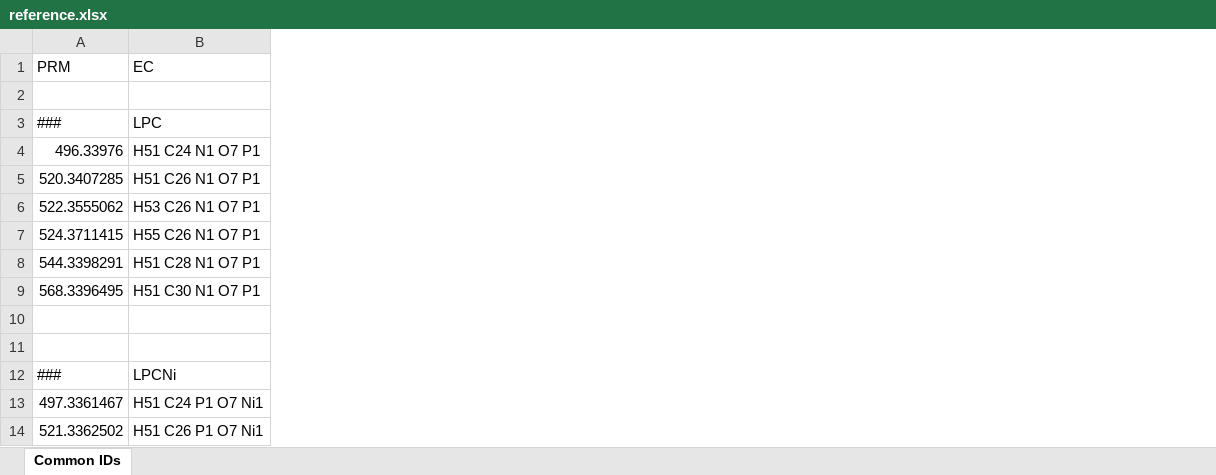
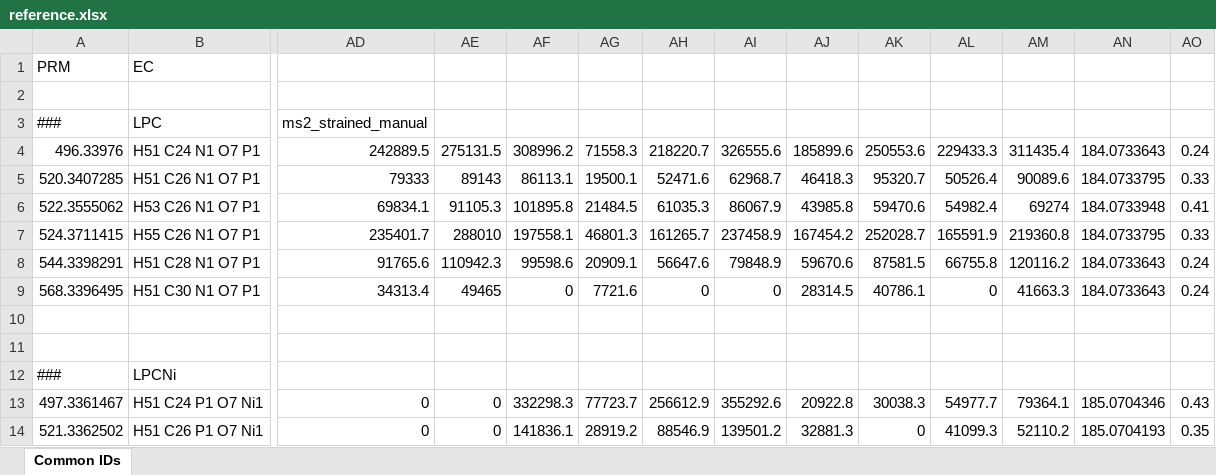
Before and after one commit to lifs-tools/lipidxplorer, an Excel workbook: test_resources/ms2_strained/reference/reference.xlsx, sheet Common IDs, drawn as a sheet; only a part is shown, gaps mark what is left out; values as stored, in another font and other column widths than the file's, no borders; the diff covers the shown part only; the diff names each change by its address in the sheet, - before the commit and + after, or states it on an @@ line.

```diff
--- a/test_resources/ms2_strained/reference/reference.xlsx (sheet Common IDs)
+++ b/test_resources/ms2_strained/reference/reference.xlsx (sheet Common IDs)
+column AD, rows 3-14: ms2_strained_manual | 242889.5 | 79333 | 69834.1 | 235401.7 | 91765.6 | 34313.4 |  |  |  | 0 | 0
+column AE, rows 4-14: 275131.5 | 89143 | 91105.3 | 288010 | 110942.3 | 49465 |  |  |  | 0 | 0
+column AF, rows 4-14: 308996.2 | 86113.1 | 101895.8 | 197558.1 | 99598.6 | 0 |  |  |  | 332298.3 | 141836.1
+column AG, rows 4-14: 71558.3 | 19500.1 | 21484.5 | 46801.3 | 20909.1 | 7721.6 |  |  |  | 77723.7 | 28919.2
+column AH, rows 4-14: 218220.7 | 52471.6 | 61035.3 | 161265.7 | 56647.6 | 0 |  |  |  | 256612.9 | 88546.9
+column AI, rows 4-14: 326555.6 | 62968.7 | 86067.9 | 237458.9 | 79848.9 | 0 |  |  |  | 355292.6 | 139501.2
+column AJ, rows 4-14: 185899.6 | 46418.3 | 43985.8 | 167454.2 | 59670.6 | 28314.5 |  |  |  | 20922.8 | 32881.3
+column AK, rows 4-14: 250553.6 | 95320.7 | 59470.6 | 252028.7 | 87581.5 | 40786.1 |  |  |  | 30038.3 | 0
+column AL, rows 4-14: 229433.3 | 50526.4 | 54982.4 | 165591.9 | 66755.8 | 0 |  |  |  | 54977.7 | 41099.3
+column AM, rows 4-14: 311435.4 | 90089.6 | 69274 | 219360.8 | 120116.2 | 41663.3 |  |  |  | 79364.1 | 52110.2
+column AN, rows 4-14: 184.0733643 | 184.0733795 | 184.0733948 | 184.0733795 | 184.0733643 | 184.0733643 |  |  |  | 185.0704346 | 185.0704193
+column AO, rows 4-14: 0.24 | 0.33 | 0.41 | 0.33 | 0.24 | 0.24 |  |  |  | 0.43 | 0.35
```
Also changed, not shown: 88 added columns elsewhere in this sheet.
